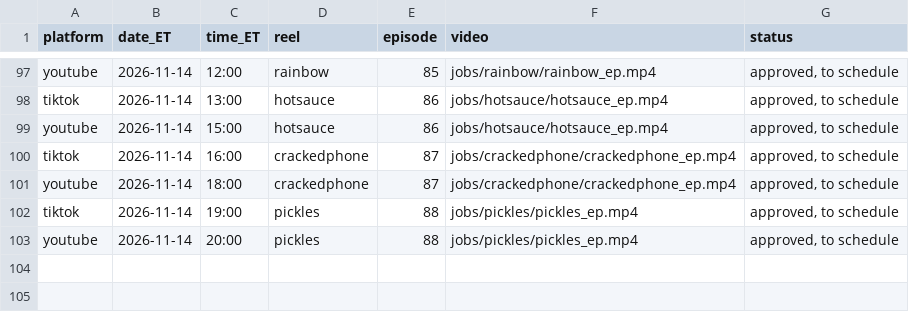
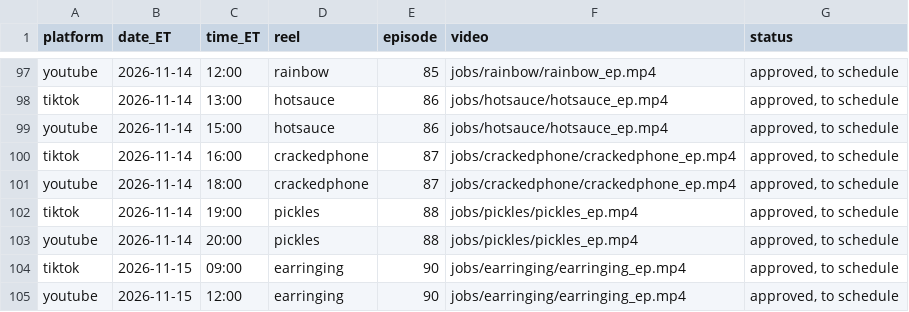
Before and after one commit to jiewei190-arch/reel-render, a CSV file: handoff/schedule_batchN.csv, drawn as a sheet; only a part is shown, gaps mark what is left out; the diff names each change by its address in the sheet, - before the commit and + after, or states it on an @@ line.

```diff
--- a/handoff/schedule_batchN.csv
+++ b/handoff/schedule_batchN.csv
+row 104: tiktok | 2026-11-15 | 09:00 | earringing | 90 | jobs/earringing/earringing_ep.mp4 | approved, to schedule
+row 105: youtube | 2026-11-15 | 12:00 | earringing | 90 | jobs/earringing/earringing_ep.mp4 | approved, to schedule
```
Also changed, not shown: handoff/episodes.csv, 19 other files.
